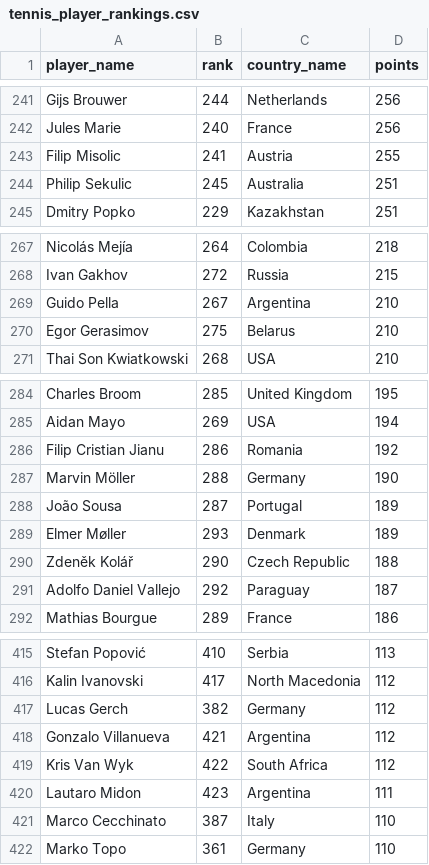
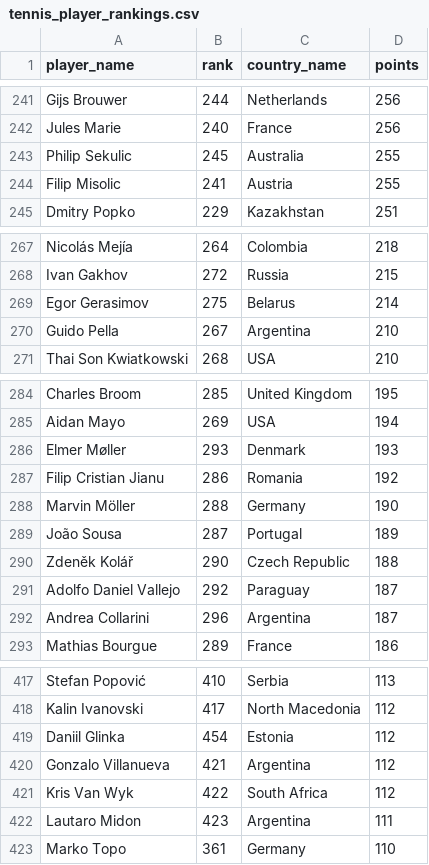
Before and after one commit to saisiddharthnandhakumar/tennis_ranking_DE_project, a CSV file: tennis_player_rankings.csv, drawn as a sheet; only a part is shown, gaps mark what is left out; the diff covers the shown part only.

```diff
--- a/tennis_player_rankings.csv
+++ b/tennis_player_rankings.csv
@@ -242,4 +242,4 @@ Gijs Brouwer,244,Netherlands,256
 Jules Marie,240,France,256
+Philip Sekulic,245,Australia,255
 Filip Misolic,241,Austria,255
-Philip Sekulic,245,Australia,251
 Dmitry Popko,229,Kazakhstan,251
@@ -268,4 +268,4 @@ Nicolás Mejía,264,Colombia,218
 Ivan Gakhov,272,Russia,215
+Egor Gerasimov,275,Belarus,214
 Guido Pella,267,Argentina,210
-Egor Gerasimov,275,Belarus,210
 Thai Son Kwiatkowski,268,USA,210
@@ -285,2 +285,3 @@ Charles Broom,285,United Kingdom,195
 Aidan Mayo,269,USA,194
+Elmer Møller,293,Denmark,193
 Filip Cristian Jianu,286,Romania,192
@@ -288,5 +289,5 @@ Marvin Möller,288,Germany,190
 João Sousa,287,Portugal,189
-Elmer Møller,293,Denmark,189
 Zdeněk Kolář,290,Czech Republic,188
 Adolfo Daniel Vallejo,292,Paraguay,187
+Andrea Collarini,296,Argentina,187
 Mathias Bourgue,289,France,186
@@ -416,3 +418,3 @@ Stefan Popović,410,Serbia,113
 Kalin Ivanovski,417,North Macedonia,112
-Lucas Gerch,382,Germany,112
+Daniil Glinka,454,Estonia,112
 Gonzalo Villanueva,421,Argentina,112
@@ -420,3 +422,2 @@ Kris Van Wyk,422,South Africa,112
 Lautaro Midon,423,Argentina,111
-Marco Cecchinato,387,Italy,110
 Marko Topo,361,Germany,110
```
Also changed, not shown: 17 added rows, 17 removed rows and 3 edited cells elsewhere in this file, 3 other files.
